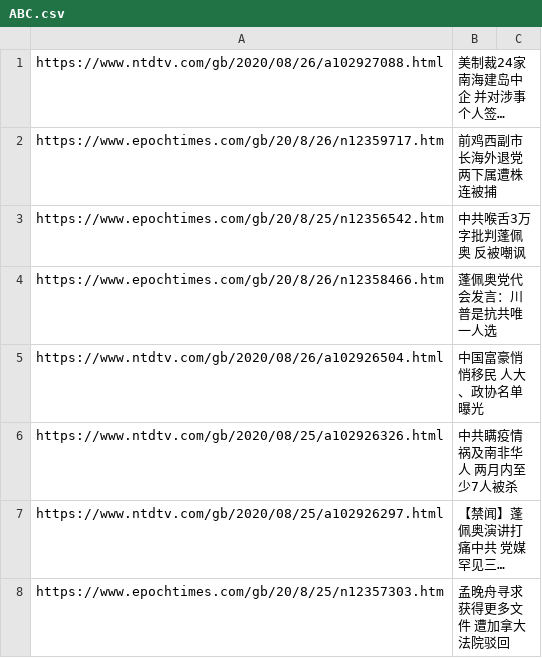
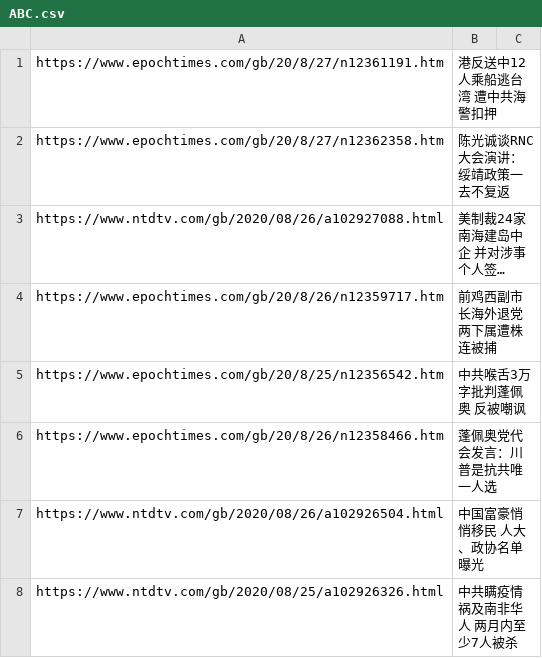
Before and after one commit to sendtruth2020/goodnews, a CSV file: indexes/ABC.csv, drawn as a sheet; only a part is shown; the shorter side is filled out with more unchanged rows; long unchanged cells end in …; the diff names each change by its address in the sheet, - before the commit and + after, or states it on an @@ line.

Commit message:
Update ABC.csv

```diff
--- a/indexes/ABC.csv
+++ b/indexes/ABC.csv
+row 1: https://www.epochtimes.com/gb/20/8/27/n12361191.htm | 港反送中12人乘船逃台湾 遭中共海警扣押
+row 2: https://www.epochtimes.com/gb/20/8/27/n12362358.htm | 陈光诚谈RNC大会演讲：绥靖政策一去不复返
```
